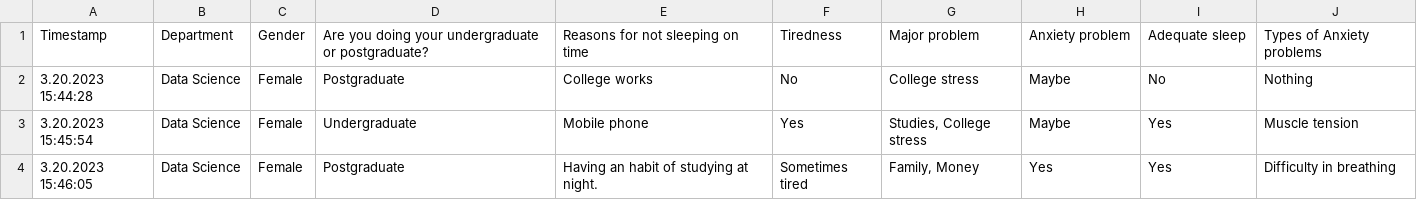
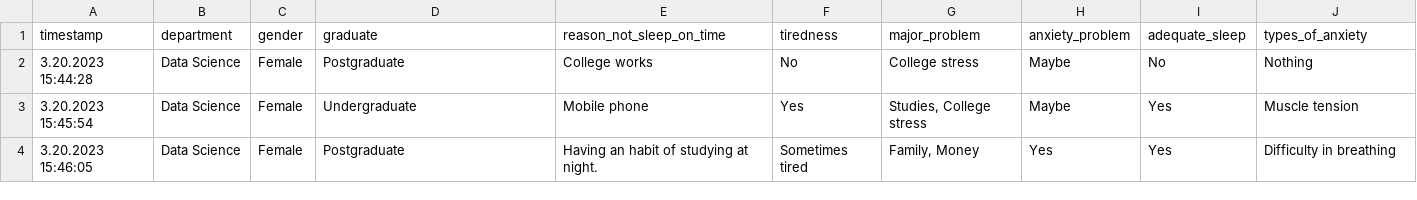
Before and after one commit to marcohslu/mentalhealth, a CSV file: datensatz2.csv, drawn as a sheet; only a part is shown; removed rows and columns are numbered as before the commit, all else as after; the diff names each change by its address in the sheet, - before the commit and + after, or states it on an @@ line.

Commit message:
Update datensatz2.csv

```diff
--- a/datensatz2.csv
+++ b/datensatz2.csv
-row 1: Timestamp | Department | Gender | Are you doing your undergraduate or postgraduate? | Reasons for not sleeping on time | Tiredness | Major problem | Anxiety problem | Adequate sleep | Types of Anxiety problems
+row 1: timestamp | department | gender | graduate | reason_not_sleep_on_time | tiredness | major_problem | anxiety_problem | adequate_sleep | types_of_anxiety
```
